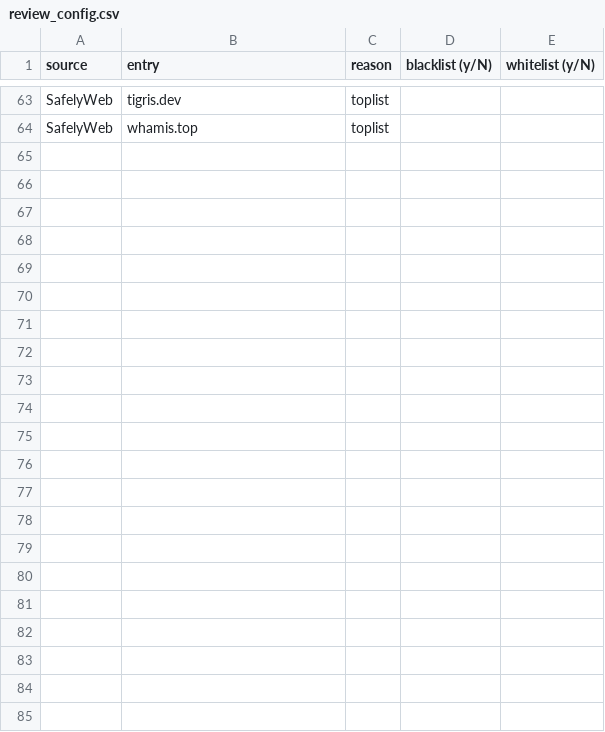
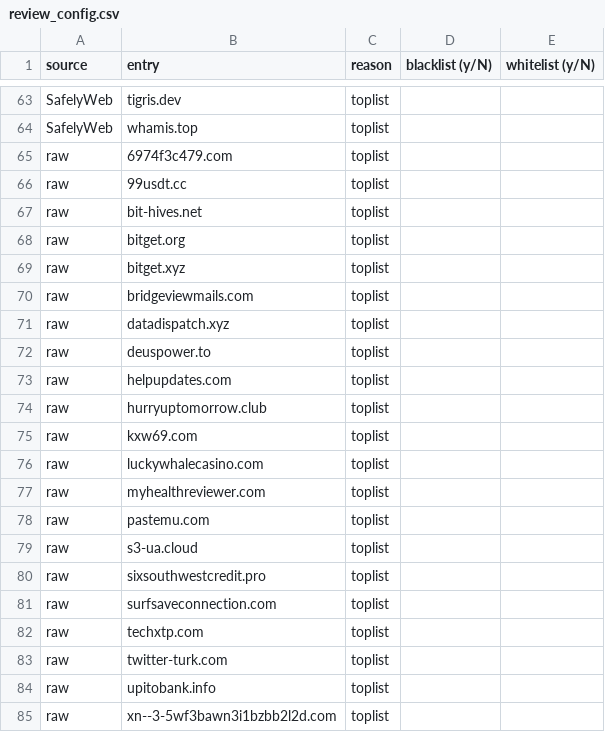
Before and after one commit to jarelllama/Scam-Blocklist, a CSV file: config/review_config.csv, drawn as a sheet; only a part is shown, gaps mark what is left out; the diff names each change by its address in the sheet, - before the commit and + after, or states it on an @@ line.

```diff
--- a/config/review_config.csv
+++ b/config/review_config.csv
+row 65: raw | 6974f3c479.com | toplist
+row 66: raw | 99usdt.cc | toplist
+row 67: raw | bit-hives.net | toplist
+row 68: raw | bitget.org | toplist
+row 69: raw | bitget.xyz | toplist
+row 70: raw | bridgeviewmails.com | toplist
+row 71: raw | datadispatch.xyz | toplist
+row 72: raw | deuspower.to | toplist
+row 73: raw | helpupdates.com | toplist
+row 74: raw | hurryuptomorrow.club | toplist
+row 75: raw | kxw69.com | toplist
+row 76: raw | luckywhalecasino.com | toplist
+row 77: raw | myhealthreviewer.com | toplist
+row 78: raw | pastemu.com | toplist
+row 79: raw | s3-ua.cloud | toplist
+row 80: raw | sixsouthwestcredit.pro | toplist
+row 81: raw | surfsaveconnection.com | toplist
+row 82: raw | techxtp.com | toplist
+row 83: raw | twitter-turk.com | toplist
+row 84: raw | upitobank.info | toplist
+row 85: raw | xn--3-5wf3bawn3i1bzbb2l2d.com | toplist
```
Also changed, not shown: 3 other files.
